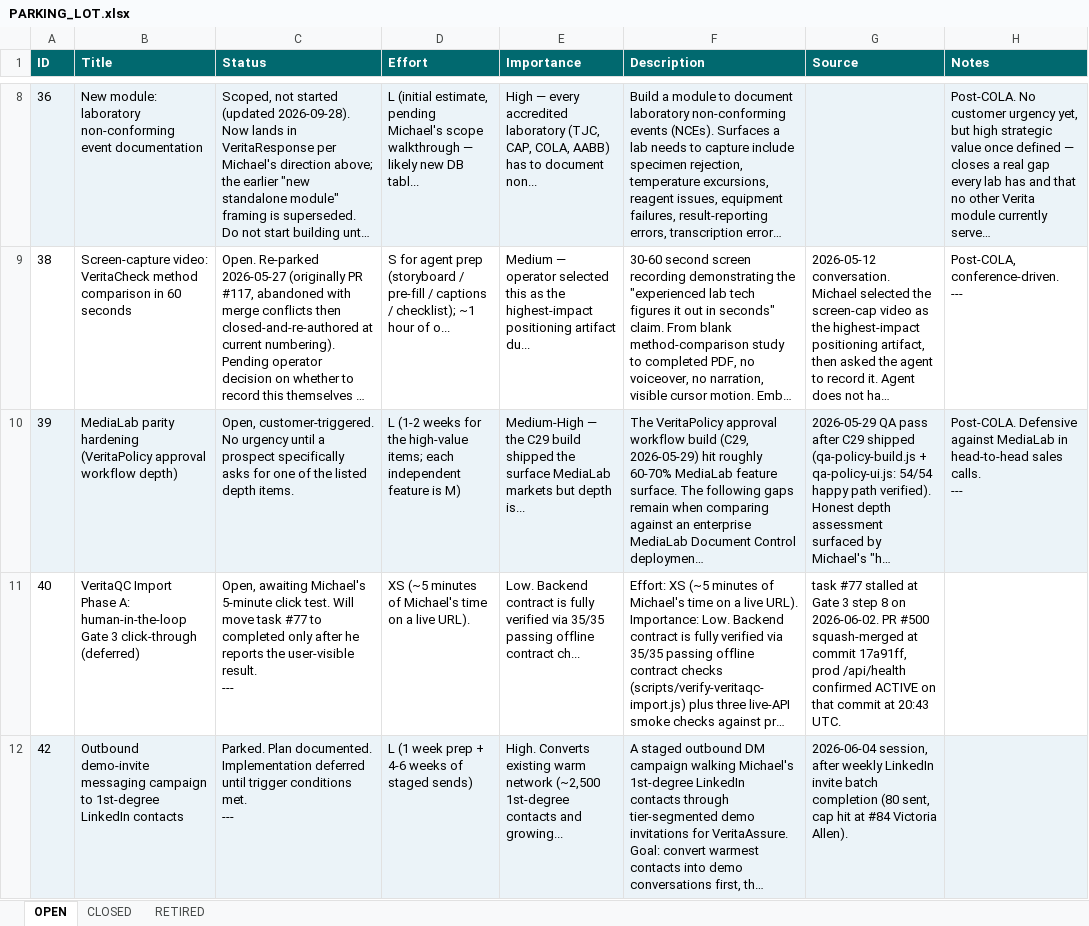
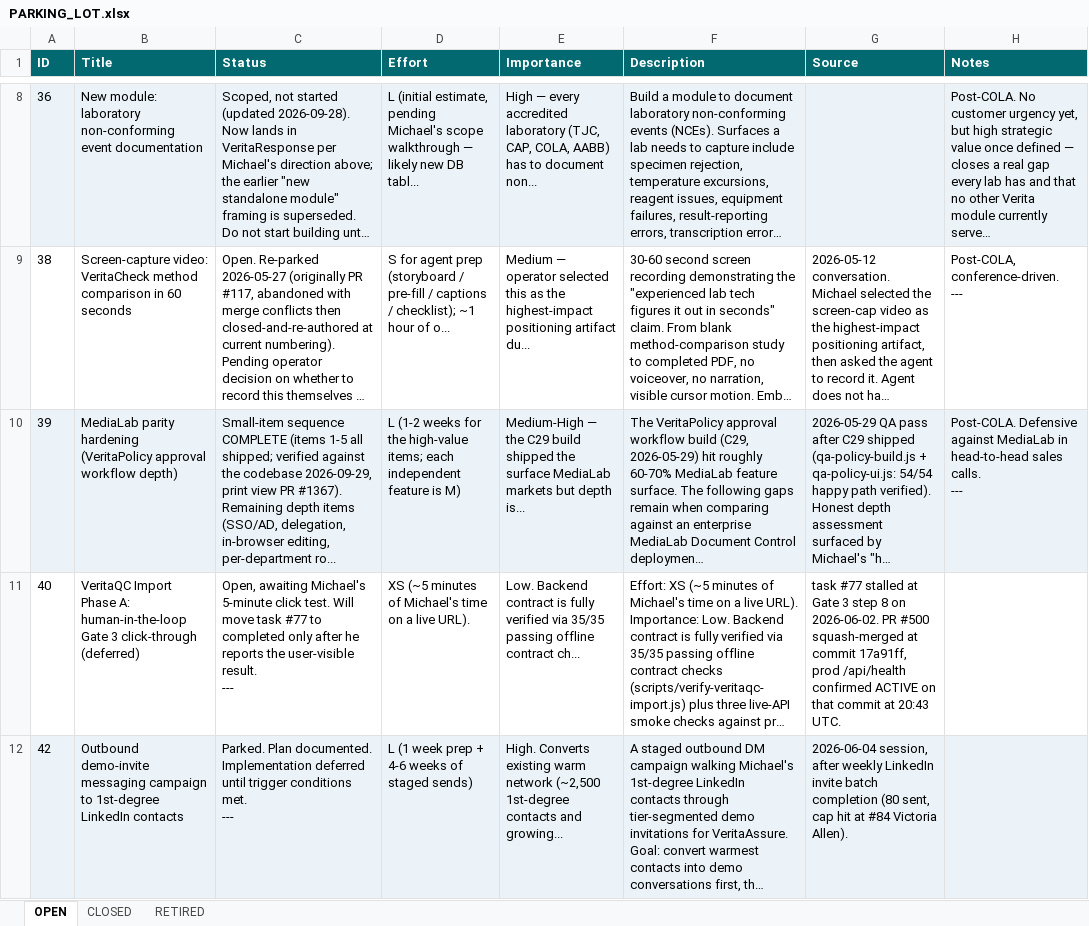
Before and after one commit to mav40121/veritas-lab-services, an Excel workbook: PARKING_LOT.xlsx, sheet OPEN, drawn as a sheet; only a part is shown, gaps mark what is left out; long unchanged cells end in …; values as stored, in another font and other column widths than the file's, no borders; the diff names each change by its address in the sheet, - before the commit and + after, or states it on an @@ line.

Commit message:
TASK: mark parking-lot #39 small items 1-5 shipped (verified against the codebase) PLAN:   1. strike #39 items 1 (watermark), 2 (quizzes), 3 (xlsx), 5 (print view) as SHIPPED with code evidence; item 4 was already marked   2. update #39 status to small-sequence-complete; regenerate PARKING_LOT.xlsx Self-check:   - docs-only, Gate 3 N/A; each item verified present in code before marking shipped; keys at line start

```diff
--- a/PARKING_LOT.xlsx (sheet OPEN)
+++ b/PARKING_LOT.xlsx (sheet OPEN)
-C10 (Status): Open, customer-triggered. No urgency until a prospect specifically asks for one of the listed depth items.
+C10 (Status): Small-item sequence COMPLETE (items 1-5 all shipped; verified against the codebase 2026-09-29, print view PR #1367). Remaining depth items (SSO/AD, delegation, in-browser editing, per-department ro...
```
Also changed, not shown: 1 other file.
